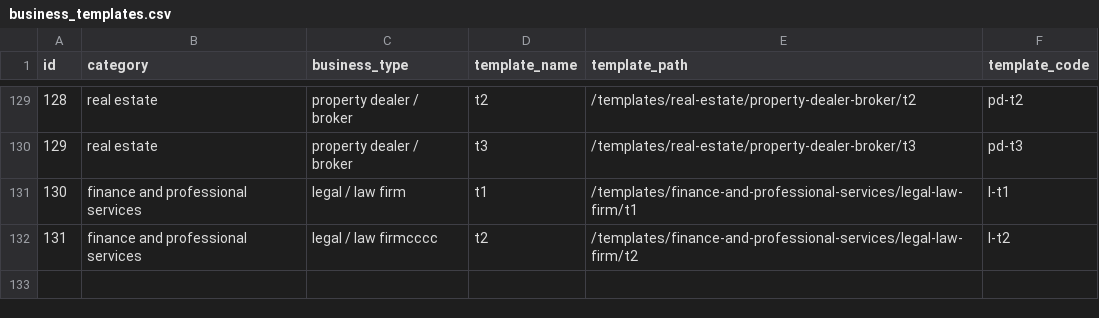
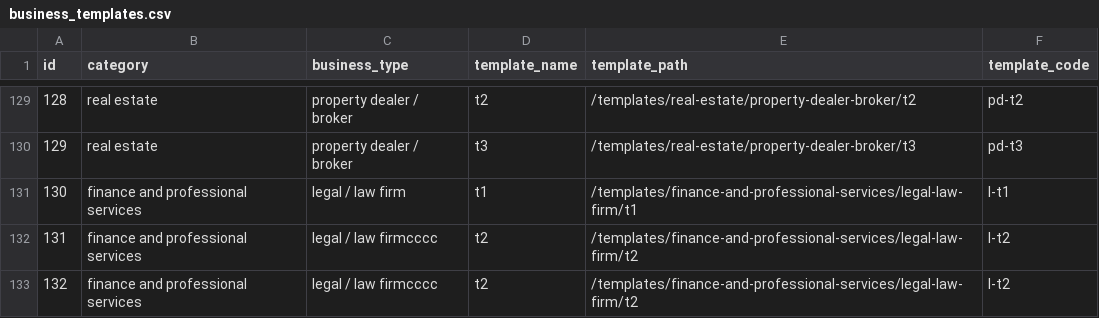
Before and after one commit to relladinesh/AgenticThatWAAS, a CSV file: data csv/business_templates.csv, drawn as a sheet; only a part is shown, gaps mark what is left out; the diff names each change by its address in the sheet, - before the commit and + after, or states it on an @@ line.

```diff
--- a/data csv/business_templates.csv
+++ b/data csv/business_templates.csv
+row 133: 132 | finance and professional services | legal / law firmcccc | t2 | /templates/finance-and-professional-services/legal-law-firm/t2 | l-t2
```
